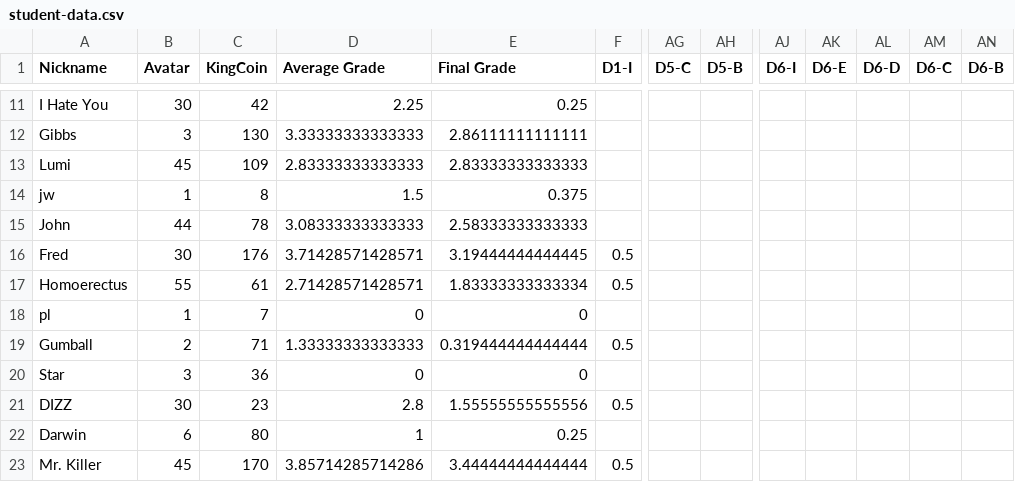
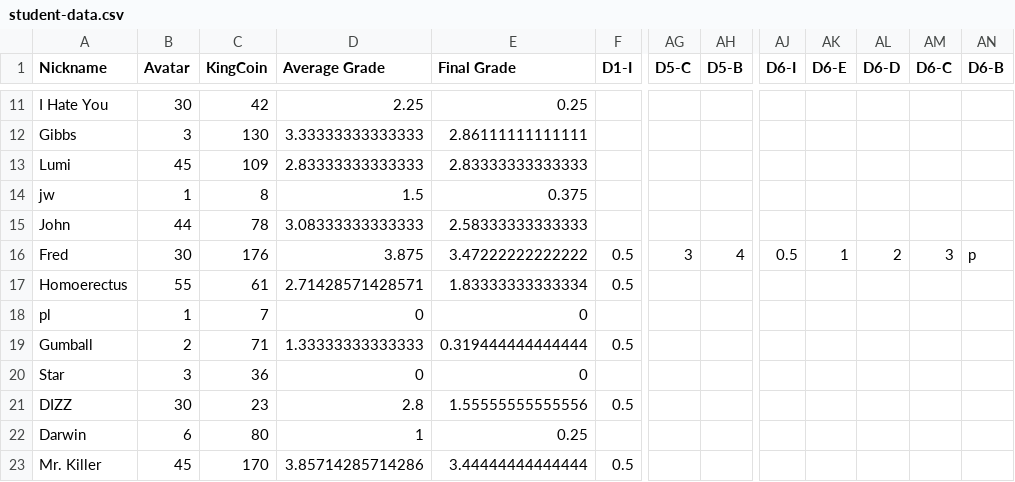
Before and after one commit to multixrulz/mr, a CSV file: 910b-sci/disease/status/student-data.csv, drawn as a sheet; only a part is shown, gaps mark what is left out; the diff names each change by its address in the sheet, - before the commit and + after, or states it on an @@ line.

```diff
--- a/910b-sci/disease/status/student-data.csv
+++ b/910b-sci/disease/status/student-data.csv
-D16 (Average Grade): 3.71428571428571
+D16 (Average Grade): 3.875
-E16 (Final Grade): 3.19444444444445
+E16 (Final Grade): 3.47222222222222
-AG16 (D5-C): (empty)
+AG16 (D5-C): 3
-AH16 (D5-B): (empty)
+AH16 (D5-B): 4
-AJ16 (D6-I): (empty)
+AJ16 (D6-I): 0.5
-AK16 (D6-E): (empty)
+AK16 (D6-E): 1
-AL16 (D6-D): (empty)
+AL16 (D6-D): 2
-AM16 (D6-C): (empty)
+AM16 (D6-C): 3
-AN16 (D6-B): (empty)
+AN16 (D6-B): p
```
Also changed, not shown: 7-tech/t3/status/student-data.csv, 8-tech/t3/status/student-data.csv, 2 other files.
